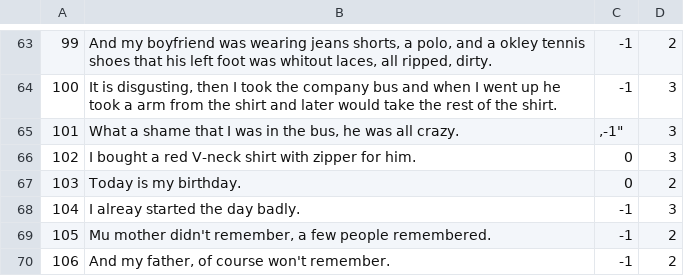
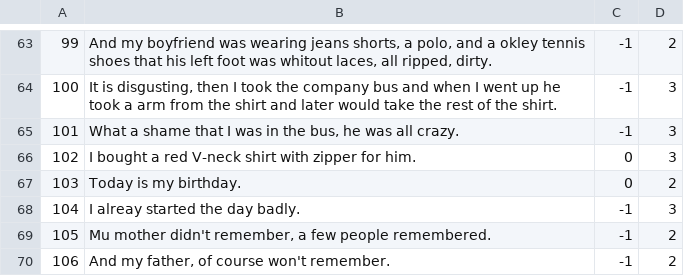
Before and after one commit to AlexanderIan53/AlexanderIan53-HoraComplementar-Traducao, a CSV file: MQD-1465.csv, drawn as a sheet; only a part is shown, gaps mark what is left out.

Commit message:
Update MQD-1465.csv

```diff
--- a/MQD-1465.csv
+++ b/MQD-1465.csv
@@ -64,3 +64,3 @@
 "100","It is disgusting, then I took the company bus and when I went up he took a arm from the shirt and later would take the rest of the shirt.","-1","3"
-"101","What a shame that I was in the bus, he was all crazy.", ","-1","3"
+"101","What a shame that I was in the bus, he was all crazy.","-1","3"
 "102","I bought a red V-neck shirt with zipper for him.","0","3"
```
